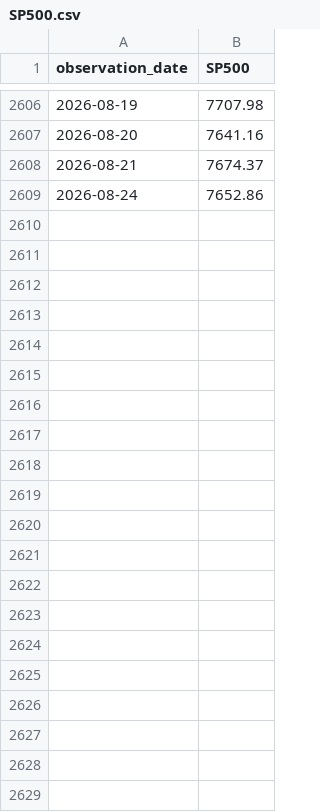
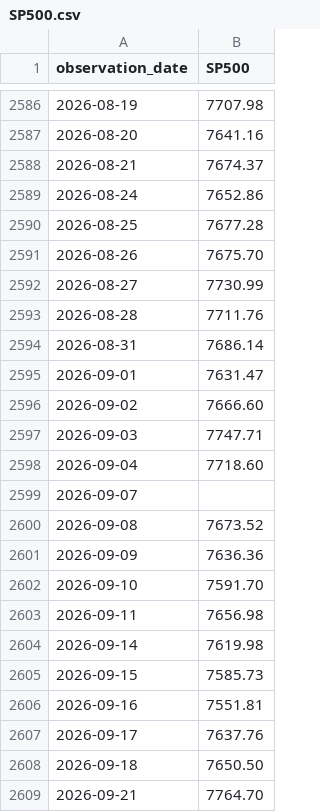
Before and after one commit to JohnBroberg/StockMarketSigma, a CSV file: SP500.csv, drawn as a sheet; only a part is shown, gaps mark what is left out; the diff covers the shown part only.

```diff
--- a/SP500.csv
+++ b/SP500.csv
@@ -2609 +2589,21 @@ observation_date,SP500
 2026-08-24,7652.86
+2026-08-25,7677.28
+2026-08-26,7675.70
+2026-08-27,7730.99
+2026-08-28,7711.76
+2026-08-31,7686.14
+2026-09-01,7631.47
+2026-09-02,7666.60
+2026-09-03,7747.71
+2026-09-04,7718.60
+2026-09-07,
+2026-09-08,7673.52
+2026-09-09,7636.36
+2026-09-10,7591.70
+2026-09-11,7656.98
+2026-09-14,7619.98
+2026-09-15,7585.73
+2026-09-16,7551.81
+2026-09-17,7637.76
+2026-09-18,7650.50
+2026-09-21,7764.70
```
Also changed, not shown: 20 removed rows elsewhere in this file, 2 other files.
